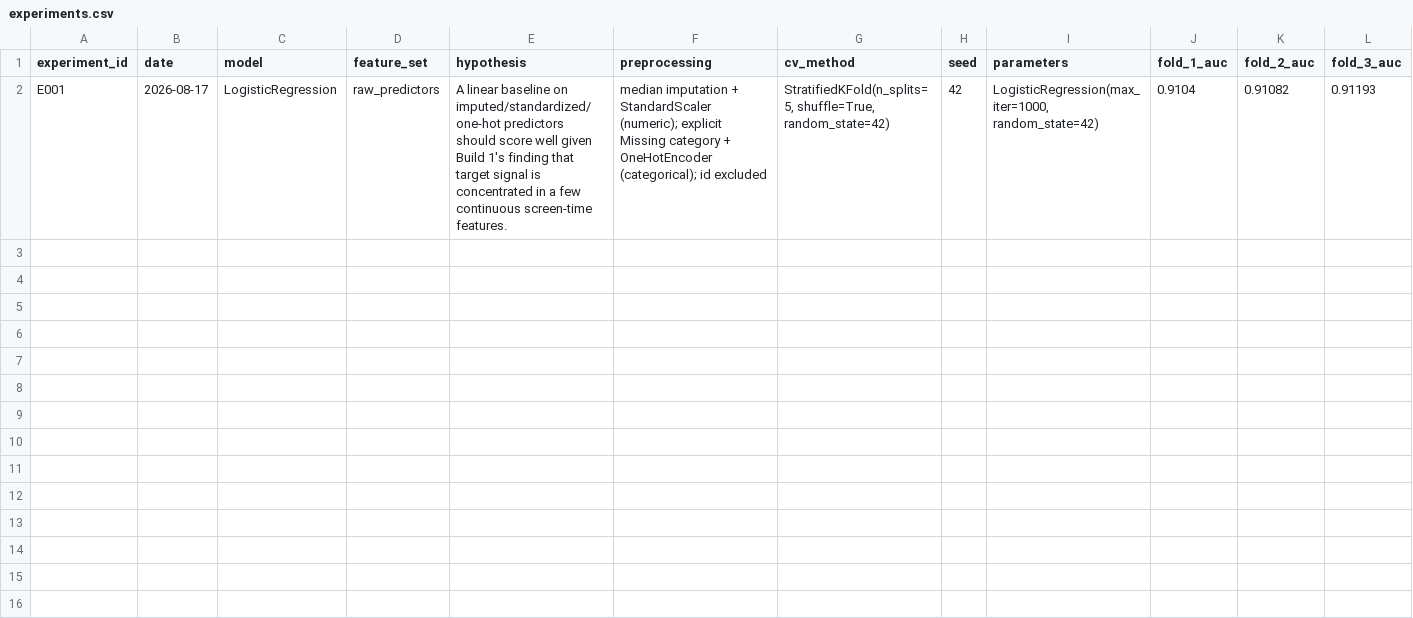
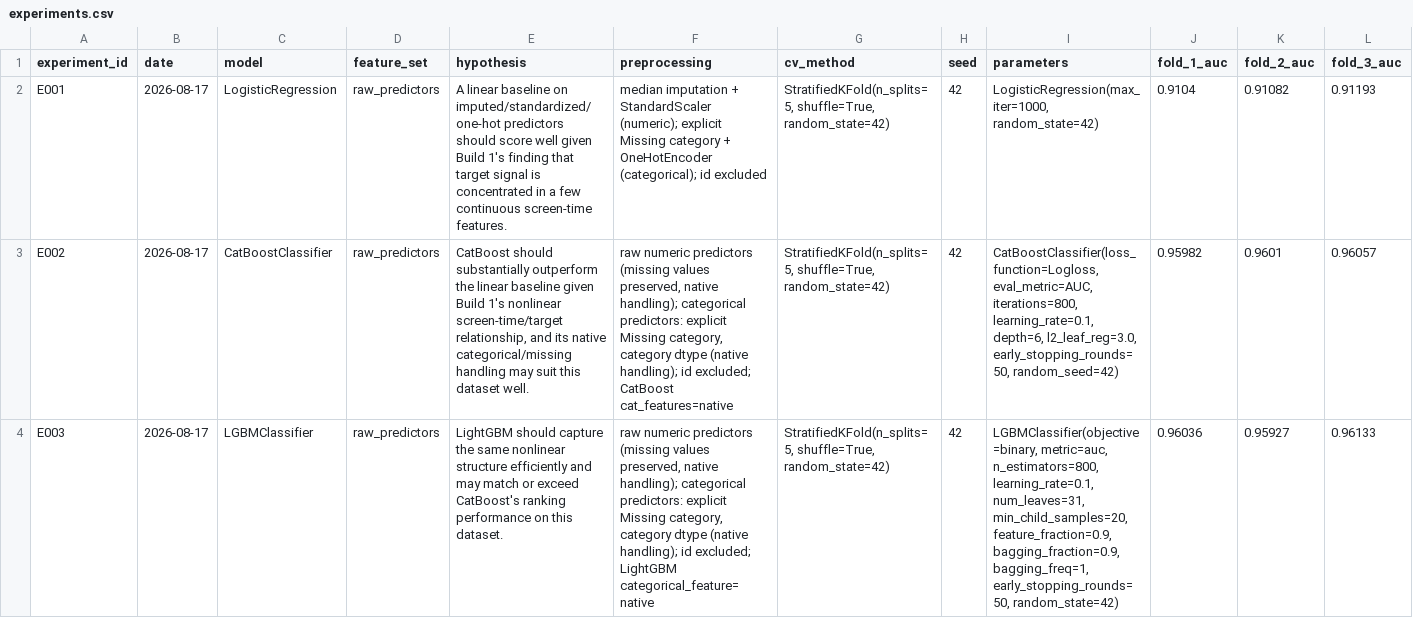
Before and after one commit to sanjay-dilip/kaggle-smartphone-addiction, a CSV file: experiments/experiments.csv, drawn as a sheet; only a part is shown; rows hold the shown columns only; the diff covers the shown part only; the diff names each change by its address in the sheet, - before the commit and + after, or states it on an @@ line.

Commit message:
feat: run E002-E004 gradient-boosting benchmarks
CatBoost (E002), LightGBM (E003), and XGBoost (E004) on the same raw
feature set under the frozen StratifiedKFold harness. All three beat
E001 by a wide margin (CV mean 0.960-0.964 vs 0.911). Shared training
budget reduced from 2000 to 800 iterations after a timing check showed
CatBoost still improving at 2000 with no sign of plateauing, for
runtime practicality (documented as resource-capped, not converged).

Generates and validates submission files for E002 and E004, selected by
a programmatic rule (best CV mean, plus the most diverse model among
those clearly beating E001). E003 not submitted. Adds
outputs/model_benchmarks.csv and outputs/oof_prediction_correlation.csv
as durable comparison artifacts.

```diff
--- a/experiments/experiments.csv
+++ b/experiments/experiments.csv
+row 3: E002 | 2026-08-17 | CatBoostClassifier | raw_predictors | CatBoost should substantially outperform the linear baseline given Build 1's nonlinear screen-time/target relationship, and its native categorical/missing handling may suit this dataset well. | raw numeric predictors (missing values preserved, native handling); categorical predictors: explicit Missing category, category dtype (native handling); id excluded; CatBoost cat_features=native | StratifiedKFold(n_splits=5, shuffle=True, random_state=42) | 42 | CatBoostClassifier(loss_function=Logloss, eval_metric=AUC, iterations=800, learning_rate=0.1, depth=6, l2_leaf_reg=3.0, early_stopping_rounds=50, random_seed=42) | 0.95982 | 0.9601 | 0.96057
+row 4: E003 | 2026-08-17 | LGBMClassifier | raw_predictors | LightGBM should capture the same nonlinear structure efficiently and may match or exceed CatBoost's ranking performance on this dataset. | raw numeric predictors (missing values preserved, native handling); categorical predictors: explicit Missing category, category dtype (native handling); id excluded; LightGBM categorical_feature=native | StratifiedKFold(n_splits=5, shuffle=True, random_state=42) | 42 | LGBMClassifier(objective=binary, metric=auc, n_estimators=800, learning_rate=0.1, num_leaves=31, min_child_samples=20, feature_fraction=0.9, bagging_fraction=0.9, bagging_freq=1, early_stopping_rounds=50, random_state=42) | 0.96036 | 0.95927 | 0.96133
```
Also changed, not shown: 1 added row elsewhere in this file, 6 other files.
